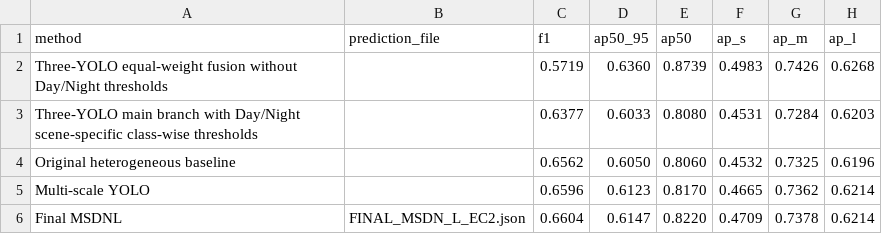
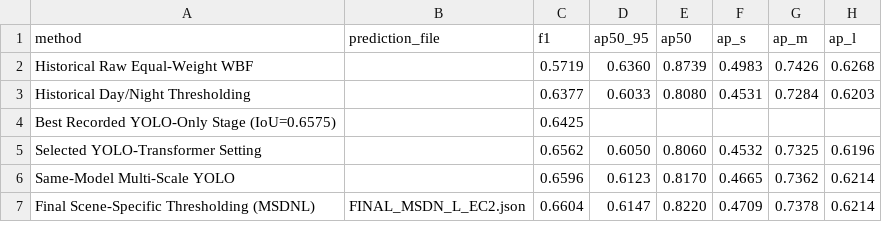
Before and after one commit to bill900214/role-separated-hierarchical-wbf, a CSV file: results/official_metrics.csv, drawn as a sheet.

Commit message:
Align repository metadata and results with the manuscript
Preserve the original flowchart, correct the manuscript title and four-author order, align the six-stage official result progression, and update citation metadata and validation checks.

```diff
--- a/results/official_metrics.csv
+++ b/results/official_metrics.csv
@@ -1,6 +1,7 @@
 method,prediction_file,f1,ap50_95,ap50,ap_s,ap_m,ap_l
-Three-YOLO equal-weight fusion without Day/Night thresholds,,0.5719,0.6360,0.8739,0.4983,0.7426,0.6268
-Three-YOLO main branch with Day/Night scene-specific class-wise thresholds,,0.6377,0.6033,0.8080,0.4531,0.7284,0.6203
-Original heterogeneous baseline,,0.6562,0.6050,0.8060,0.4532,0.7325,0.6196
-Multi-scale YOLO,,0.6596,0.6123,0.8170,0.4665,0.7362,0.6214
-Final MSDNL,FINAL_MSDN_L_EC2.json,0.6604,0.6147,0.8220,0.4709,0.7378,0.6214
+Historical Raw Equal-Weight WBF,,0.5719,0.6360,0.8739,0.4983,0.7426,0.6268
+Historical Day/Night Thresholding,,0.6377,0.6033,0.8080,0.4531,0.7284,0.6203
+Best Recorded YOLO-Only Stage (IoU=0.6575),,0.6425,,,,,
+Selected YOLO-Transformer Setting,,0.6562,0.6050,0.8060,0.4532,0.7325,0.6196
+Same-Model Multi-Scale YOLO,,0.6596,0.6123,0.8170,0.4665,0.7362,0.6214
+Final Scene-Specific Thresholding (MSDNL),FINAL_MSDN_L_EC2.json,0.6604,0.6147,0.8220,0.4709,0.7378,0.6214
```
Also changed, not shown: 13 other files.
